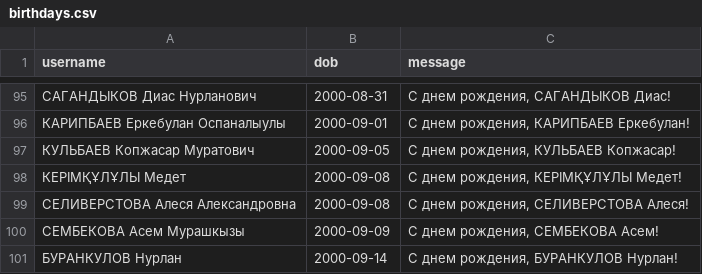
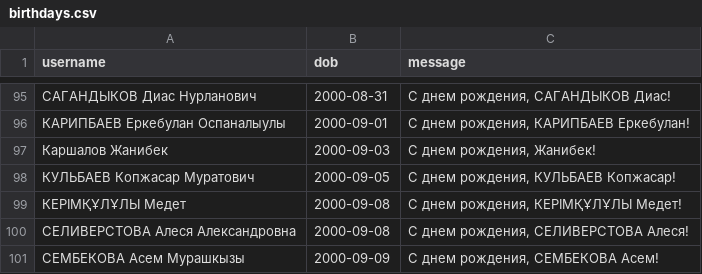
Before and after one commit to Kokkuzov/slack-birthday-BOT, a CSV file: data/birthdays.csv, drawn as a sheet; only a part is shown, gaps mark what is left out; the shorter side is filled out with more unchanged rows; the diff names each change by its address in the sheet, - before the commit and + after, or states it on an @@ line.

Commit message:
Update birthdays.csv

```diff
--- a/data/birthdays.csv
+++ b/data/birthdays.csv
+row 97: Каршалов Жанибек | 2000-09-03 | С днем рождения, Жанибек!
```
